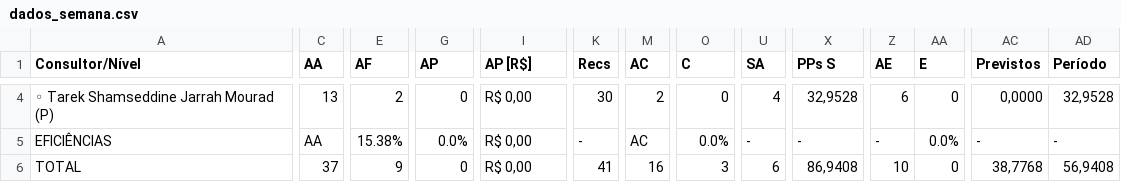
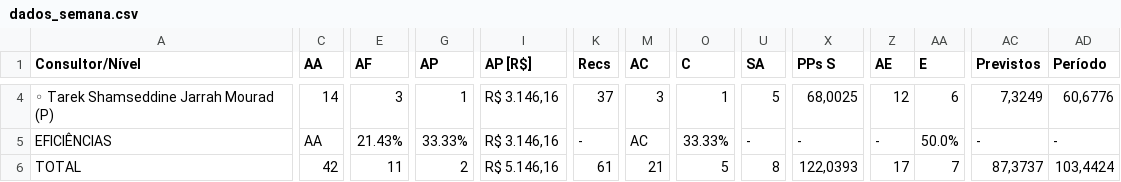
Before and after one commit to officew1goiania/gestaoavista2, a CSV file: dados_semana.csv, drawn as a sheet; only a part is shown, gaps mark what is left out; the diff covers the shown part only; the diff names each change by its address in the sheet, - before the commit and + after, or states it on an @@ line.

```diff
--- a/dados_semana.csv
+++ b/dados_semana.csv
-C4 (AA): 13
+C4 (AA): 14
-E4 (AF): 2
+E4 (AF): 3
-G4 (AP): 0
+G4 (AP): 1
-I4:I5 (AP [R$]): R$ 0,00
+I4:I5 (AP [R$]): R$ 3.146,16
-K4 (Recs): 30
+K4 (Recs): 37
-M4 (AC): 2
+M4 (AC): 3
-O4 (C): 0
+O4 (C): 1
-U4 (SA): 4
+U4 (SA): 5
-X4 (PPs S): 32,9528
+X4 (PPs S): 68,0025
-Z4 (AE): 6
+Z4 (AE): 12
-AA4 (E): 0
+AA4 (E): 6
-AC4 (Previstos): 0,0000
+AC4 (Previstos): 7,3249
-AD4 (Período): 32,9528
+AD4 (Período): 60,6776
-E5 (AF): 15.38%
+E5 (AF): 21.43%
-G5 (AP): 0.0%
+G5 (AP): 33.33%
-O5 (C): 0.0%
+O5 (C): 33.33%
-AA5 (E): 0.0%
+AA5 (E): 50.0%
-C6 (AA): 37
+C6 (AA): 42
-E6 (AF): 9
+E6 (AF): 11
-G6 (AP): 0
+G6 (AP): 2
-I6 (AP [R$]): R$ 0,00
+I6 (AP [R$]): R$ 5.146,16
-K6 (Recs): 41
+K6 (Recs): 61
-M6 (AC): 16
+M6 (AC): 21
-O6 (C): 3
+O6 (C): 5
-U6 (SA): 6
+U6 (SA): 8
-X6 (PPs S): 86,9408
+X6 (PPs S): 122,0393
-Z6 (AE): 10
+Z6 (AE): 17
-AA6 (E): 0
+AA6 (E): 7
-AC6 (Previstos): 38,7768
+AC6 (Previstos): 87,3737
-AD6 (Período): 56,9408
+AD6 (Período): 103,4424
```
Also changed, not shown: 48 edited cells elsewhere in this file, dados_extraidos.csv, 8 other files.
